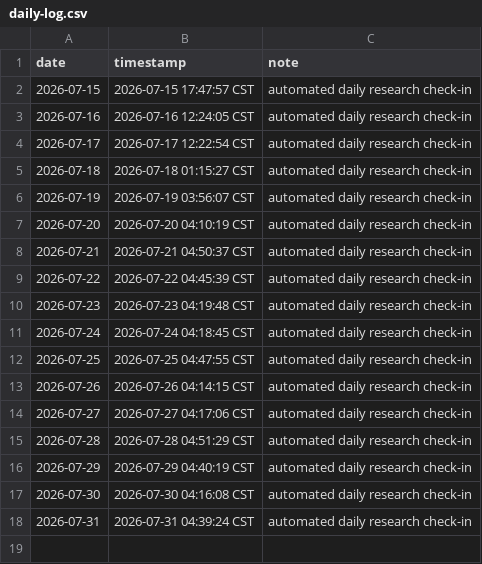
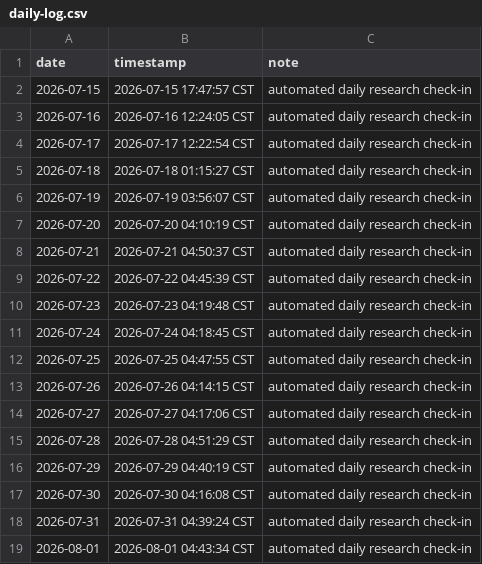
Before and after one commit to ukinch605/github-auto-contribution, a CSV file: activity/daily-log.csv, drawn as a sheet; the diff names each change by its address in the sheet, - before the commit and + after, or states it on an @@ line.

Commit message:
chore: daily research check-in 2026-08-01

```diff
--- a/activity/daily-log.csv
+++ b/activity/daily-log.csv
+row 19: 2026-08-01 | 2026-08-01 04:43:34 CST | automated daily research check-in
```
